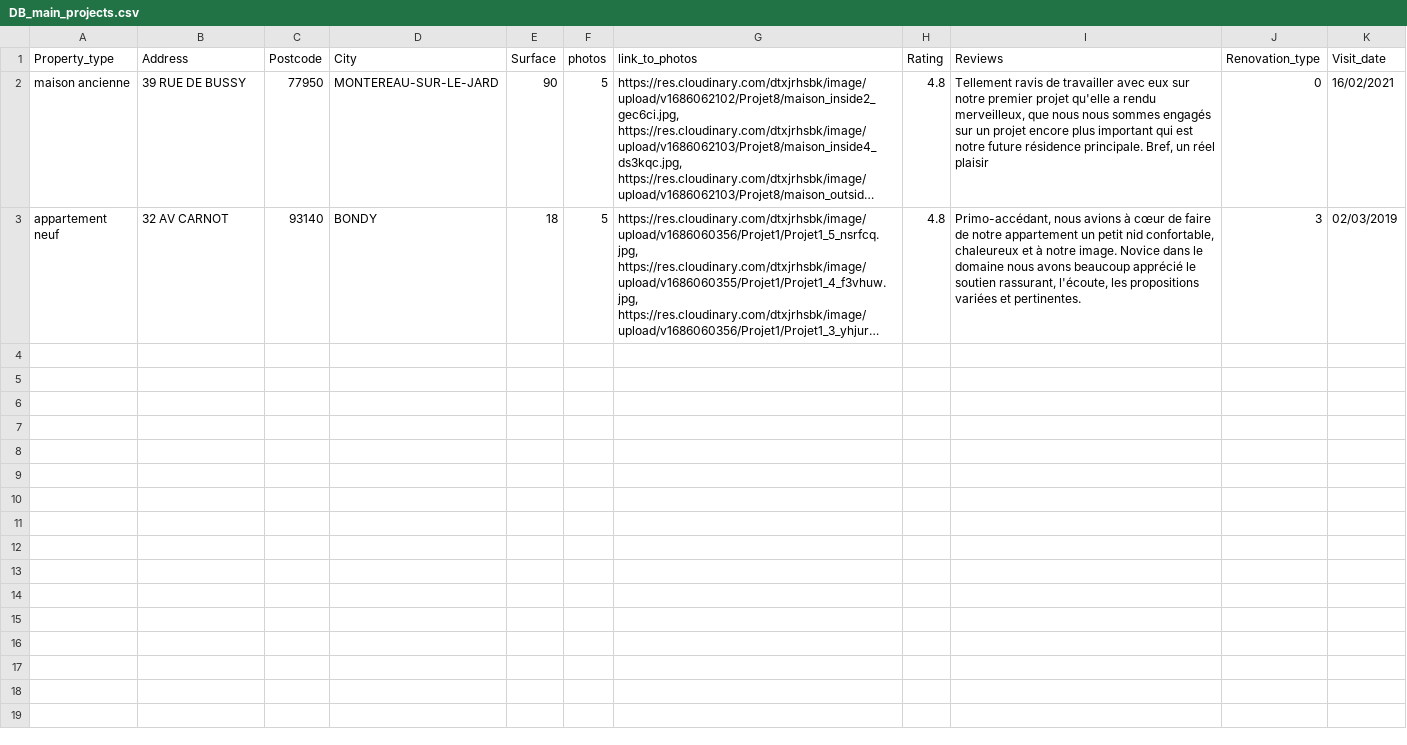
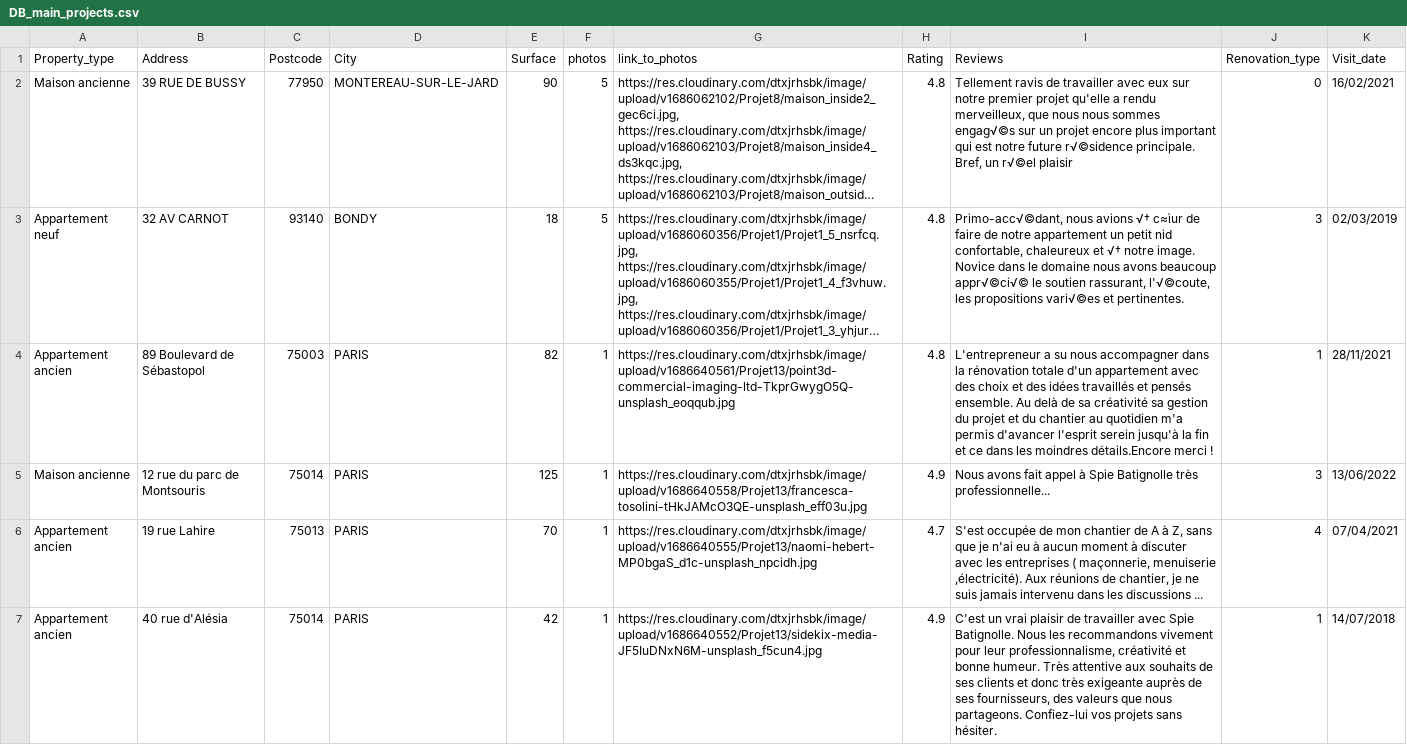
Before and after one commit to Boubouboubs/coin_travaux, a CSV file: db/DB_main_projects.csv, drawn as a sheet; long unchanged cells end in …; the diff names each change by its address in the sheet, - before the commit and + after, or states it on an @@ line.

```diff
--- a/db/DB_main_projects.csv
+++ b/db/DB_main_projects.csv
-A2 (Property_type): maison ancienne
+A2 (Property_type): Maison ancienne
-I2 (Reviews): …nous sommes engagés sur un projet encore plus important qui est notre future résidence principale. Bref, un réel plaisir
+I2 (Reviews): …nous sommes engag√©s sur un projet encore plus important qui est notre future r√©sidence principale. Bref, un r√©el plaisir
-A3 (Property_type): appartement neuf
+A3 (Property_type): Appartement neuf
-I3 (Reviews): Primo-accédant, nous avions à cœur de faire de notre appartement un petit nid confortable, chaleureux et à notre image. Novice dans le domaine nous avons beaucoup apprécié le soutien rassurant, l'écoute, les propositions variées et pertinentes.
+I3 (Reviews): Primo-acc√©dant, nous avions √† c≈ìur de faire de notre appartement un petit nid confortable, chaleureux et √† notre image. Novice dans le domaine nous avons beaucoup appr√©ci√© le soutien rassurant, l'√©coute, les propositions vari√©es et pertinentes.
+row 4: Appartement ancien | 89 Boulevard de Sébastopol | 75003 | PARIS | 82 | 1 | https://res.cloudinary.com/dtxjrhsbk/image/upload/v1686640561/Projet13/point3d-commercial-imaging-ltd-TkprGwygO5Q-unsplash_eoqqub.jpg | 4.8 | L'entrepreneur a su nous accompagner dans la rénovation totale d'un appartement avec des choix et des idées travaillés et pensés ensemble. Au delà de sa créativité sa gestion du projet et du chantier au quotidien m'a permis d'avancer l'esprit serein jusqu'à la fin et ce dans les moindres détails.Encore merci ! | 1 | 28/11/2021
+row 5: Maison ancienne | 12 rue du parc de Montsouris | 75014 | PARIS | 125 | 1 | https://res.cloudinary.com/dtxjrhsbk/image/upload/v1686640558/Projet13/francesca-tosolini-tHkJAMcO3QE-unsplash_eff03u.jpg | 4.9 | Nous avons fait appel à Spie Batignolle très professionnelle... | 3 | 13/06/2022
+row 6: Appartement ancien | 19 rue Lahire | 75013 | PARIS | 70 | 1 | https://res.cloudinary.com/dtxjrhsbk/image/upload/v1686640555/Projet13/naomi-hebert-MP0bgaS_d1c-unsplash_npcidh.jpg | 4.7 | S'est occupée de mon chantier de A à Z, sans que je n'ai eu à aucun moment à discuter avec les entreprises ( maçonnerie, menuiserie ,électricité). Aux réunions de chantier, je ne suis jamais intervenu dans les discussions ... | 4 | 07/04/2021
+row 7: Appartement ancien | 40 rue d'Alésia | 75014 | PARIS | 42 | 1 | https://res.cloudinary.com/dtxjrhsbk/image/upload/v1686640552/Projet13/sidekix-media-JF5IuDNxN6M-unsplash_f5cun4.jpg | 4.9 | C'est un vrai plaisir de travailler avec Spie Batignolle. Nous les recommandons vivement pour leur professionnalisme, créativité et bonne humeur. Très attentive aux souhaits de ses clients et donc très exigeante auprès de ses fournisseurs, des valeurs que nous partageons. Confiez-lui vos projets sans hésiter. | 1 | 14/07/2018
```
Also changed, not shown: db/DB_projects.csv, 4 other files.
